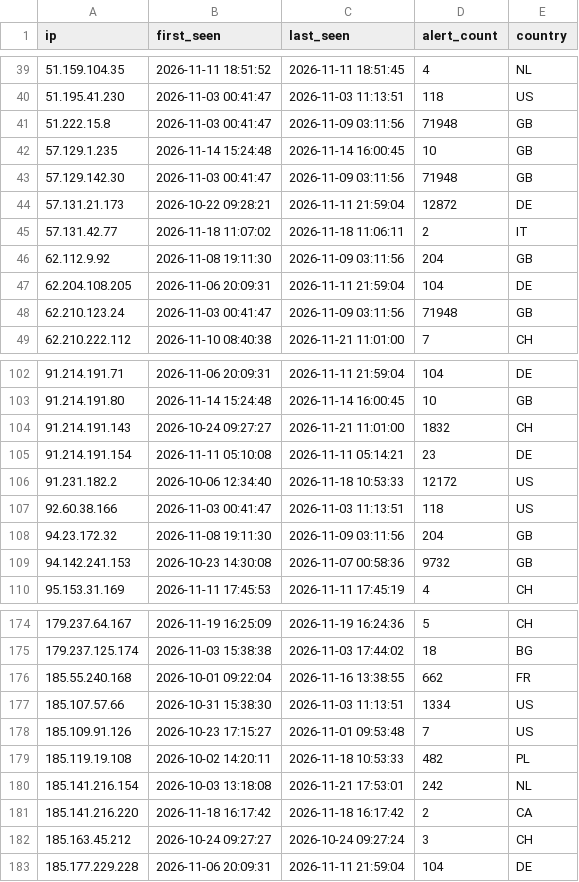
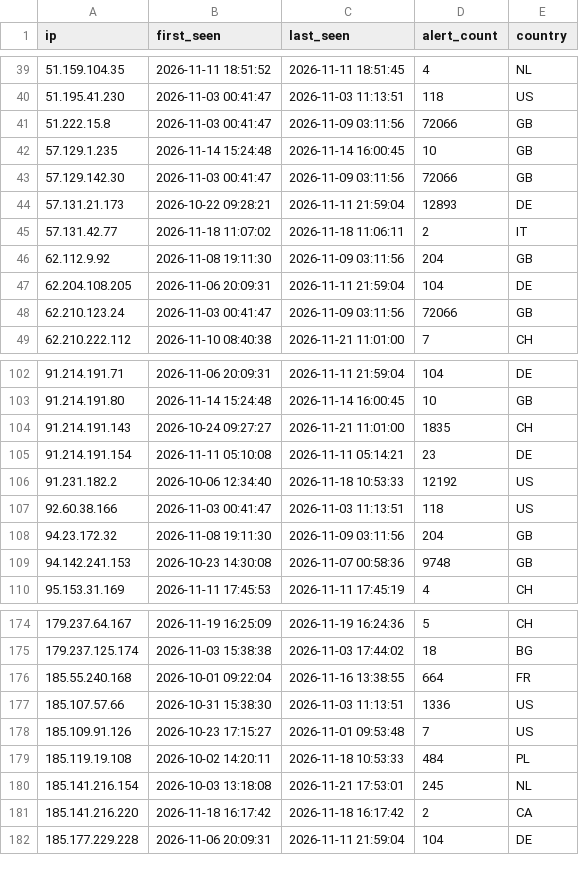
Before and after one commit to f3csystems/TOR_IP, a CSV file: blacklist.csv, drawn as a sheet; only a part is shown, gaps mark what is left out; the diff covers the shown part only.

```diff
--- a/blacklist.csv
+++ b/blacklist.csv
@@ -40,6 +40,6 @@ ip,first_seen,last_seen,alert_count,country
 51.195.41.230,2026-11-03 00:41:47,2026-11-03 11:13:51,118,US
-51.222.15.8,2026-11-03 00:41:47,2026-11-09 03:11:56,71948,GB
+51.222.15.8,2026-11-03 00:41:47,2026-11-09 03:11:56,72066,GB
 57.129.1.235,2026-11-14 15:24:48,2026-11-14 16:00:45,10,GB
-57.129.142.30,2026-11-03 00:41:47,2026-11-09 03:11:56,71948,GB
-57.131.21.173,2026-10-22 09:28:21,2026-11-11 21:59:04,12872,DE
+57.129.142.30,2026-11-03 00:41:47,2026-11-09 03:11:56,72066,GB
+57.131.21.173,2026-10-22 09:28:21,2026-11-11 21:59:04,12893,DE
 57.131.42.77,2026-11-18 11:07:02,2026-11-18 11:06:11,2,IT
@@ -47,3 +47,3 @@ ip,first_seen,last_seen,alert_count,country
 62.204.108.205,2026-11-06 20:09:31,2026-11-11 21:59:04,104,DE
-62.210.123.24,2026-11-03 00:41:47,2026-11-09 03:11:56,71948,GB
+62.210.123.24,2026-11-03 00:41:47,2026-11-09 03:11:56,72066,GB
 62.210.222.112,2026-11-10 08:40:38,2026-11-21 11:01:00,7,CH
@@ -103,8 +103,8 @@ ip,first_seen,last_seen,alert_count,country
 91.214.191.80,2026-11-14 15:24:48,2026-11-14 16:00:45,10,GB
-91.214.191.143,2026-10-24 09:27:27,2026-11-21 11:01:00,1832,CH
+91.214.191.143,2026-10-24 09:27:27,2026-11-21 11:01:00,1835,CH
 91.214.191.154,2026-11-11 05:10:08,2026-11-11 05:14:21,23,DE
-91.231.182.2,2026-10-06 12:34:40,2026-11-18 10:53:33,12172,US
+91.231.182.2,2026-10-06 12:34:40,2026-11-18 10:53:33,12192,US
 92.60.38.166,2026-11-03 00:41:47,2026-11-03 11:13:51,118,US
 94.23.172.32,2026-11-08 19:11:30,2026-11-09 03:11:56,204,GB
-94.142.241.153,2026-10-23 14:30:08,2026-11-07 00:58:36,9732,GB
+94.142.241.153,2026-10-23 14:30:08,2026-11-07 00:58:36,9748,GB
 95.153.31.169,2026-11-11 17:45:53,2026-11-11 17:45:19,4,CH
@@ -175,9 +175,8 @@ ip,first_seen,last_seen,alert_count,country
 179.237.125.174,2026-11-03 15:38:38,2026-11-03 17:44:02,18,BG
-185.55.240.168,2026-10-01 09:22:04,2026-11-16 13:38:55,662,FR
-185.107.57.66,2026-10-31 15:38:30,2026-11-03 11:13:51,1334,US
+185.55.240.168,2026-10-01 09:22:04,2026-11-16 13:38:55,664,FR
+185.107.57.66,2026-10-31 15:38:30,2026-11-03 11:13:51,1336,US
 185.109.91.126,2026-10-23 17:15:27,2026-11-01 09:53:48,7,US
-185.119.19.108,2026-10-02 14:20:11,2026-11-18 10:53:33,482,PL
-185.141.216.154,2026-10-03 13:18:08,2026-11-21 17:53:01,242,NL
+185.119.19.108,2026-10-02 14:20:11,2026-11-18 10:53:33,484,PL
+185.141.216.154,2026-10-03 13:18:08,2026-11-21 17:53:01,245,NL
 185.141.216.220,2026-11-18 16:17:42,2026-11-18 16:17:42,2,CA
-185.163.45.212,2026-10-24 09:27:27,2026-10-24 09:27:24,3,CH
 185.177.229.228,2026-11-06 20:09:31,2026-11-11 21:59:04,104,DE
```
Also changed, not shown: 1 removed row and 26 edited cells elsewhere in this file, 2 other files.
